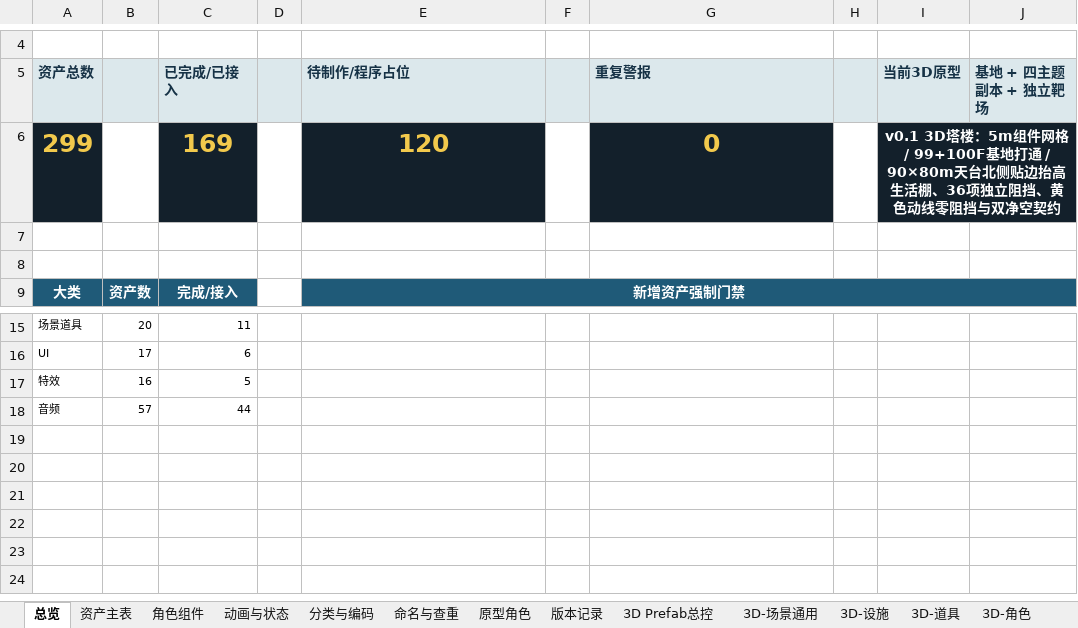
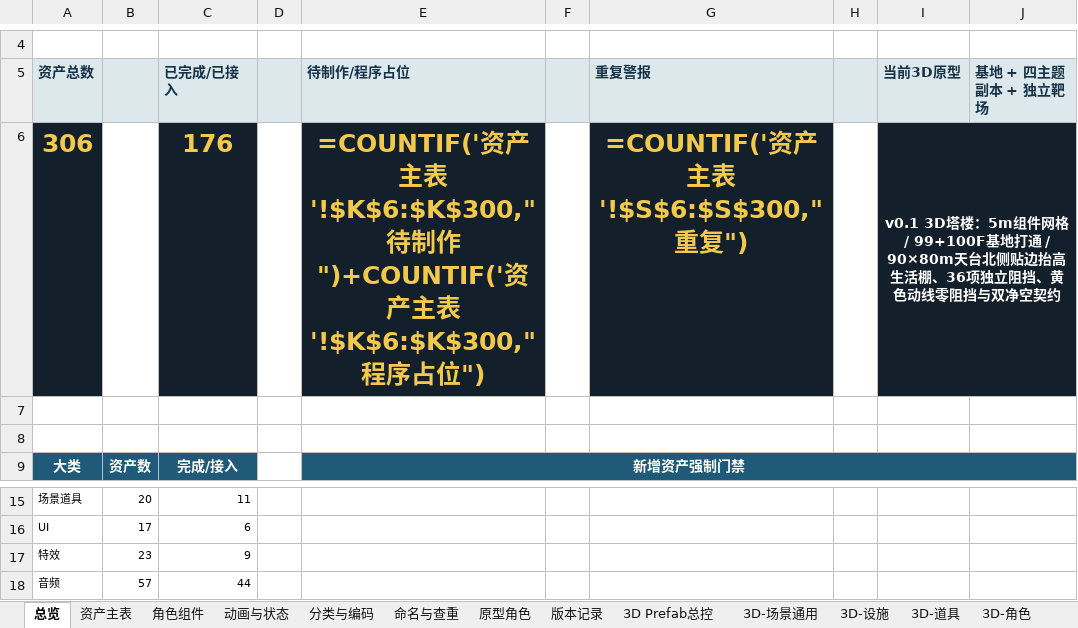
Before and after one commit to summercard/ShellStorm2, an Excel workbook: assets/registry/ShellStorm2_美术资产台账_v001.xlsx, sheet 总览, drawn as a sheet; only a part is shown, gaps mark what is left out; values as stored, in another font and other column widths than the file's, no borders; formulas without a stored value are shown as written; removed rows and columns are numbered as before the commit, all else as after; the diff names each change by its address in the sheet, - before the commit and + after, or states it on an @@ line.

```diff
--- a/assets/registry/ShellStorm2_美术资产台账_v001.xlsx (sheet 总览)
+++ b/assets/registry/ShellStorm2_美术资产台账_v001.xlsx (sheet 总览)
-row 6: 299 |  | 169 |  | 120 |  | 0 |  | v0.1 3D塔楼：5m组件网格 / 99+100F基地打通 / 90×80m天台北侧贴边抬高生活棚、36项独立阻挡、黄色动线零阻挡与双净空契约
+row 6: 306 |  | 176 |  | =COUNTIF('资产主表'!$K$6:$K$300,"待制作")+COUNTIF('资产主表'!$K$6:$K$300,"程序占位") |  | =COUNTIF('资产主表'!$S$6:$S$300,"重复") |  | v0.1 3D塔楼：5m组件网格 / 99+100F基地打通 / 90×80m天台北侧贴边抬高生活棚、36项独立阻挡、黄色动线零阻挡与双净空契约
-B17: 16
+B17: 23
-C17 (已完成/已接入): 5
+C17 (已完成/已接入): 9
```
Also changed, not shown: sheet 资产主表, sheet 3D-特效, sheet 3D Prefab总控, sheet 动画与状态, 31 other files.
